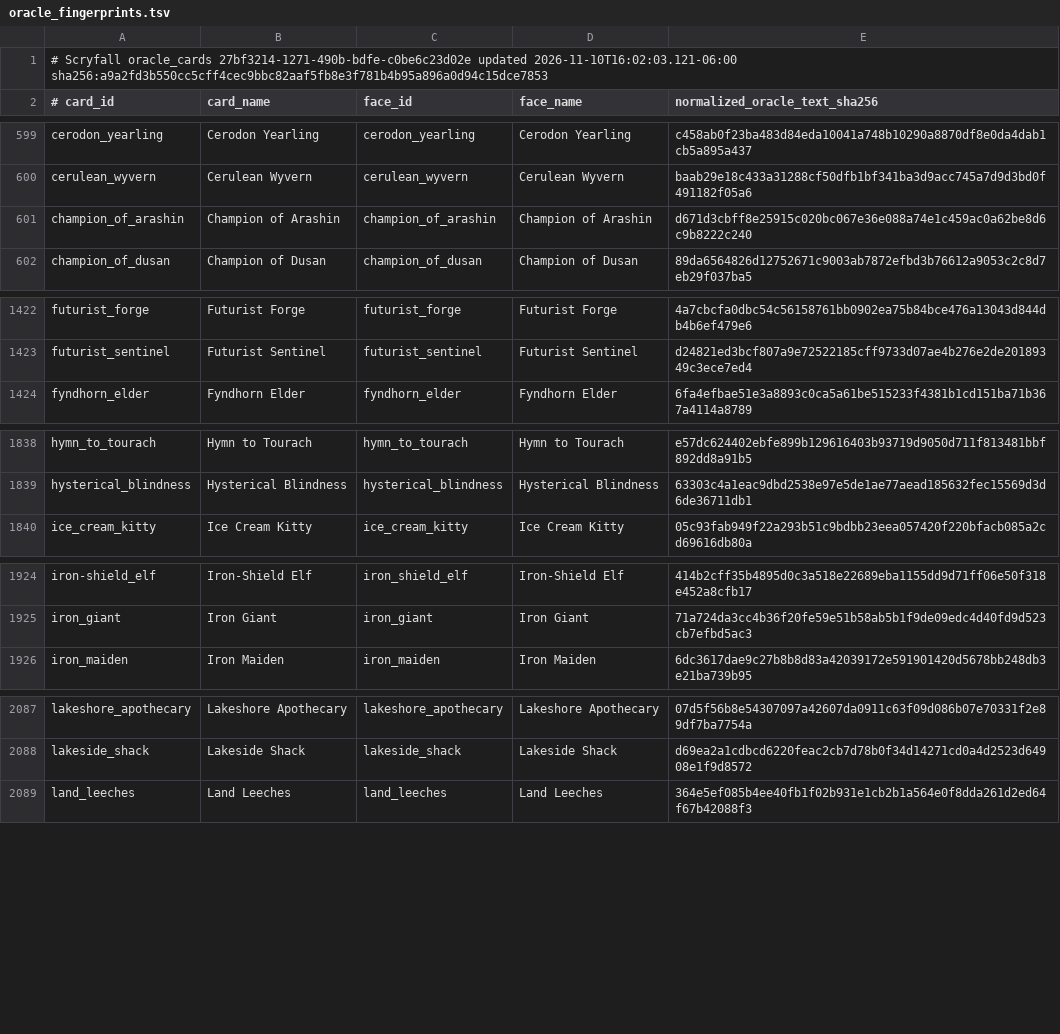
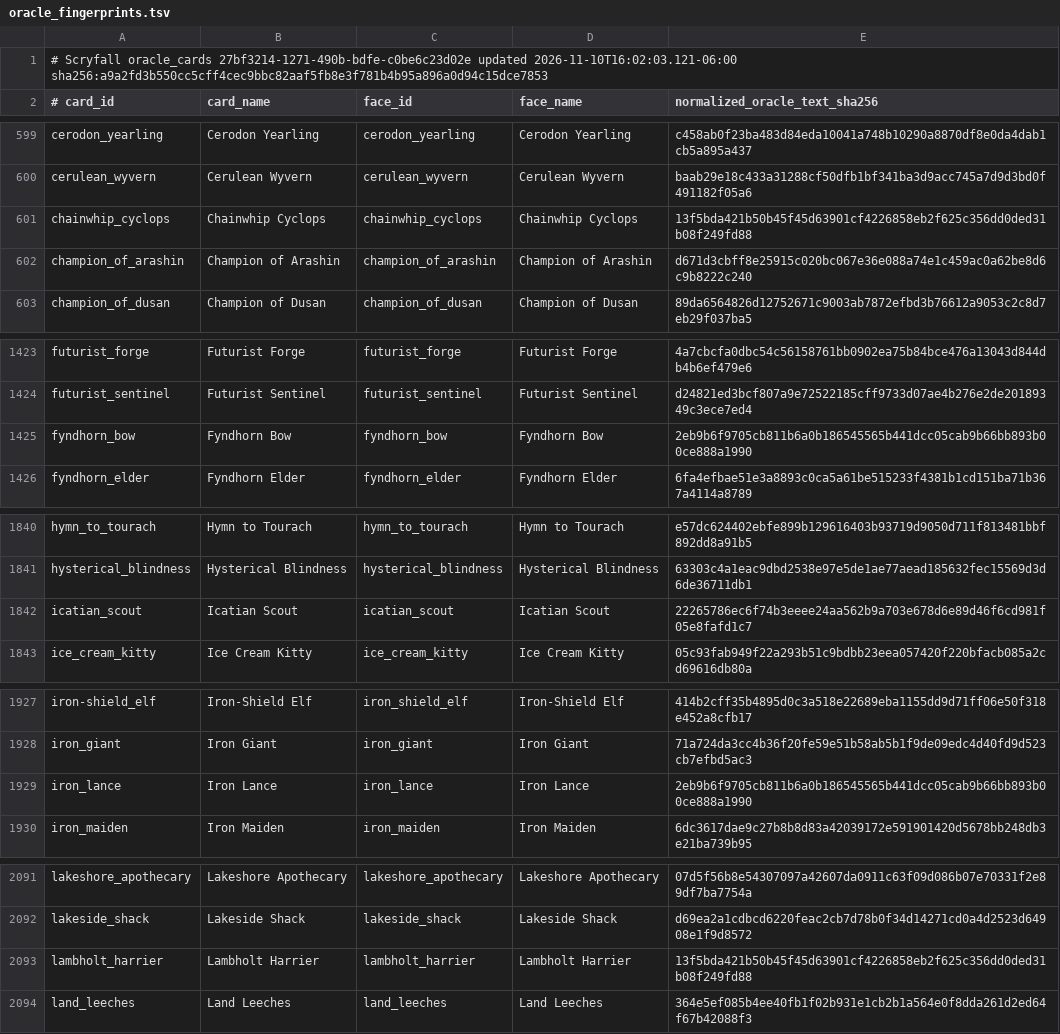
Before and after one commit to pizzaninja188/Cockatrice, a TSV file: tricerules/tricerules-cards/presentation/oracle_fingerprints.tsv, drawn as a sheet; only a part is shown, gaps mark what is left out; the diff covers the shown part only; the diff names each change by its address in the sheet, - before the commit and + after, or states it on an @@ line.

```diff
--- a/tricerules/tricerules-cards/presentation/oracle_fingerprints.tsv
+++ b/tricerules/tricerules-cards/presentation/oracle_fingerprints.tsv
+row 601: chainwhip_cyclops | Chainwhip Cyclops | chainwhip_cyclops | Chainwhip Cyclops | 13f5bda421b50b45f45d63901cf4226858eb2f625c356dd0ded31b08f249fd88
+row 1425: fyndhorn_bow | Fyndhorn Bow | fyndhorn_bow | Fyndhorn Bow | 2eb9b6f9705cb811b6a0b186545565b441dcc05cab9b66bb893b00ce888a1990
+row 1842: icatian_scout | Icatian Scout | icatian_scout | Icatian Scout | 22265786ec6f74b3eeee24aa562b9a703e678d6e89d46f6cd981f05e8fafd1c7
+row 1929: iron_lance | Iron Lance | iron_lance | Iron Lance | 2eb9b6f9705cb811b6a0b186545565b441dcc05cab9b66bb893b00ce888a1990
+row 2093: lambholt_harrier | Lambholt Harrier | lambholt_harrier | Lambholt Harrier | 13f5bda421b50b45f45d63901cf4226858eb2f625c356dd0ded31b08f249fd88
```
Also changed, not shown: 6 added rows elsewhere in this file, 31 other files.
